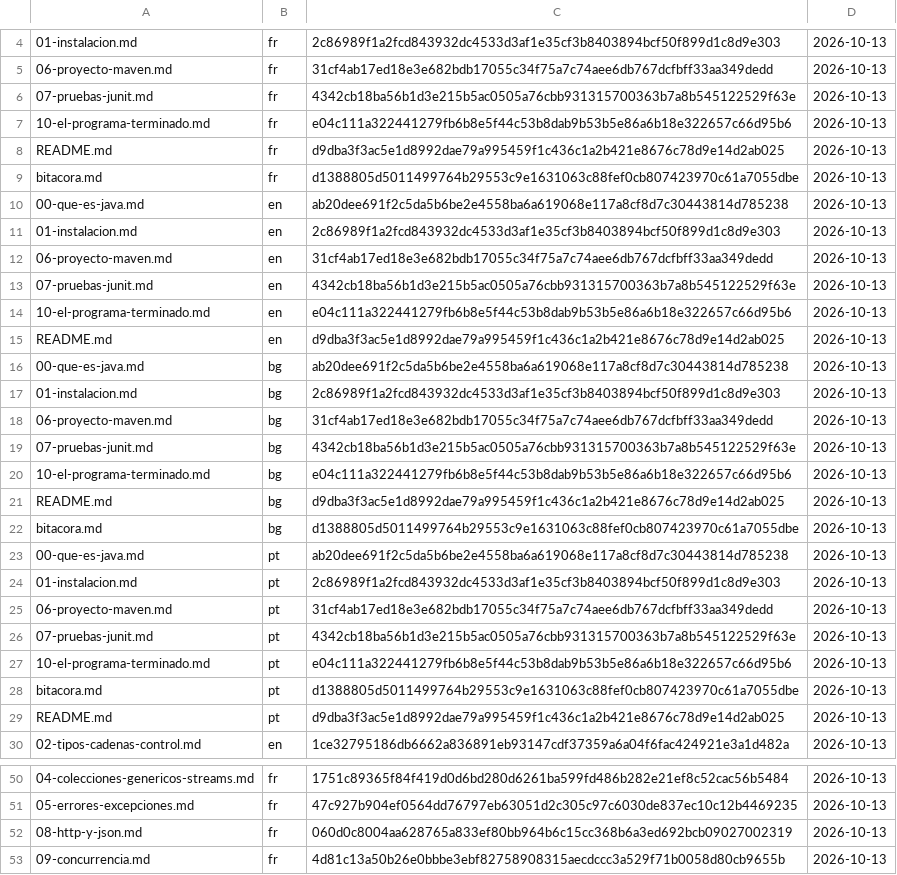
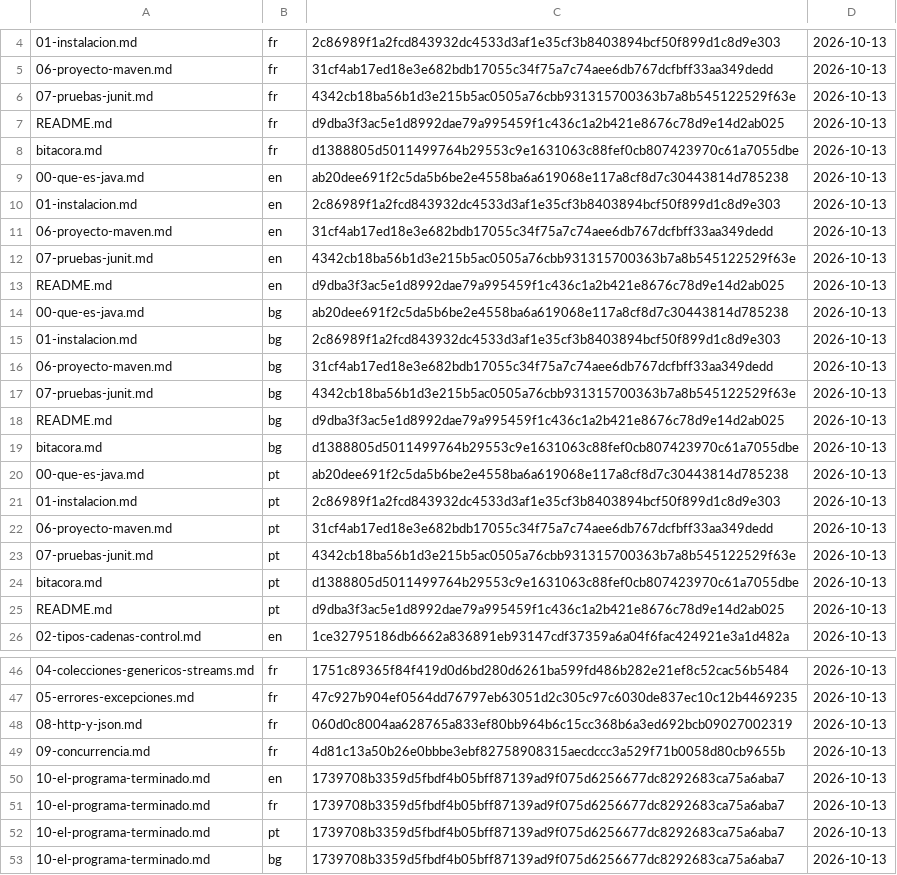
Before and after one commit to HabilMX/curso-java, a TSV file: herramientas/registro-traducciones.tsv, drawn as a sheet; only a part is shown, gaps mark what is left out; removed rows and columns are numbered as before the commit, all else as after; the diff names each change by its address in the sheet, - before the commit and + after, or states it on an @@ line.

```diff
--- a/herramientas/registro-traducciones.tsv
+++ b/herramientas/registro-traducciones.tsv
-row 7: 10-el-programa-terminado.md | fr | e04c111a322441279fb6b8e5f44c53b8dab9b53b5e86a6b18e322657c66d95b6 | 2026-10-13
-row 14: 10-el-programa-terminado.md | en | e04c111a322441279fb6b8e5f44c53b8dab9b53b5e86a6b18e322657c66d95b6 | 2026-10-13
-row 20: 10-el-programa-terminado.md | bg | e04c111a322441279fb6b8e5f44c53b8dab9b53b5e86a6b18e322657c66d95b6 | 2026-10-13
-row 27: 10-el-programa-terminado.md | pt | e04c111a322441279fb6b8e5f44c53b8dab9b53b5e86a6b18e322657c66d95b6 | 2026-10-13
+row 50: 10-el-programa-terminado.md | en | 1739708b3359d5fbdf4b05bff87139ad9f075d6256677dc8292683ca75a6aba7 | 2026-10-13
+row 51: 10-el-programa-terminado.md | fr | 1739708b3359d5fbdf4b05bff87139ad9f075d6256677dc8292683ca75a6aba7 | 2026-10-13
+row 52: 10-el-programa-terminado.md | pt | 1739708b3359d5fbdf4b05bff87139ad9f075d6256677dc8292683ca75a6aba7 | 2026-10-13
+row 53: 10-el-programa-terminado.md | bg | 1739708b3359d5fbdf4b05bff87139ad9f075d6256677dc8292683ca75a6aba7 | 2026-10-13
```
Also changed, not shown: 5 other files.
